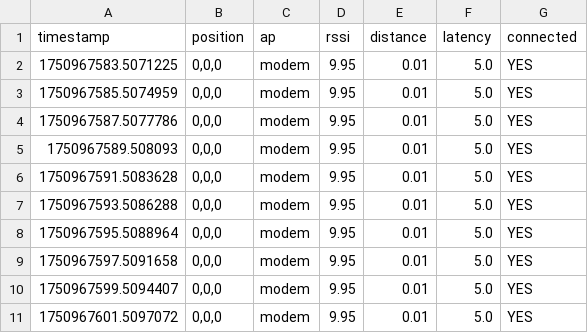
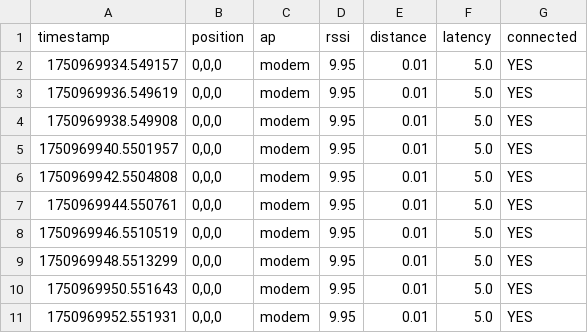
Before and after one commit to eduardowanderleyde/framework-mininet, a CSV file: rasp_car_scan_log.csv, drawn as a sheet.

```diff
--- a/rasp_car_scan_log.csv
+++ b/rasp_car_scan_log.csv
@@ -1,11 +1,11 @@
 timestamp,position,ap,rssi,distance,latency,connected
-1750967583.5071225,"0,0,0",modem,9.95,0.01,5.0,YES
-1750967585.5074959,"0,0,0",modem,9.95,0.01,5.0,YES
-1750967587.5077786,"0,0,0",modem,9.95,0.01,5.0,YES
-1750967589.508093,"0,0,0",modem,9.95,0.01,5.0,YES
-1750967591.5083628,"0,0,0",modem,9.95,0.01,5.0,YES
-1750967593.5086288,"0,0,0",modem,9.95,0.01,5.0,YES
-1750967595.5088964,"0,0,0",modem,9.95,0.01,5.0,YES
-1750967597.5091658,"0,0,0",modem,9.95,0.01,5.0,YES
-1750967599.5094407,"0,0,0",modem,9.95,0.01,5.0,YES
-1750967601.5097072,"0,0,0",modem,9.95,0.01,5.0,YES
+1750969934.549157,"0,0,0",modem,9.95,0.01,5.0,YES
+1750969936.549619,"0,0,0",modem,9.95,0.01,5.0,YES
+1750969938.549908,"0,0,0",modem,9.95,0.01,5.0,YES
+1750969940.5501957,"0,0,0",modem,9.95,0.01,5.0,YES
+1750969942.5504808,"0,0,0",modem,9.95,0.01,5.0,YES
+1750969944.550761,"0,0,0",modem,9.95,0.01,5.0,YES
+1750969946.5510519,"0,0,0",modem,9.95,0.01,5.0,YES
+1750969948.5513299,"0,0,0",modem,9.95,0.01,5.0,YES
+1750969950.551643,"0,0,0",modem,9.95,0.01,5.0,YES
+1750969952.551931,"0,0,0",modem,9.95,0.01,5.0,YES
```
